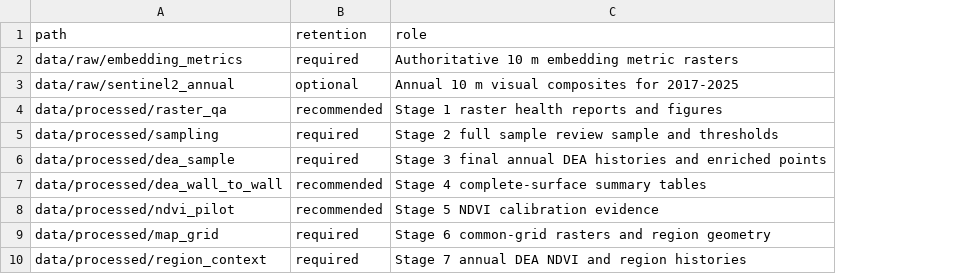
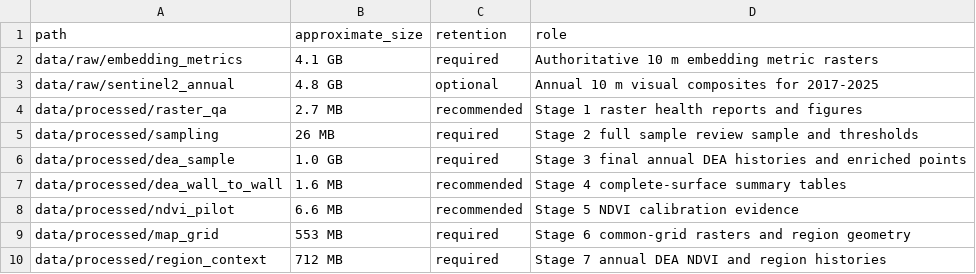
Before and after one commit to thieulong/SatelliteEmbeddingV1-SpatialAnalysis, a CSV file: Documentation/local_data_inventory.csv, drawn as a sheet; the diff names each change by its address in the sheet, - before the commit and + after, or states it on an @@ line.

Commit message:
Record consolidated local data inventory

```diff
--- a/Documentation/local_data_inventory.csv
+++ b/Documentation/local_data_inventory.csv
+column B (approximate_size), rows 2-10: 4.1 GB | 4.8 GB | 2.7 MB | 26 MB | 1.0 GB | 1.6 MB | 6.6 MB | 553 MB | 712 MB
```
Also changed, not shown: 1 other file.
